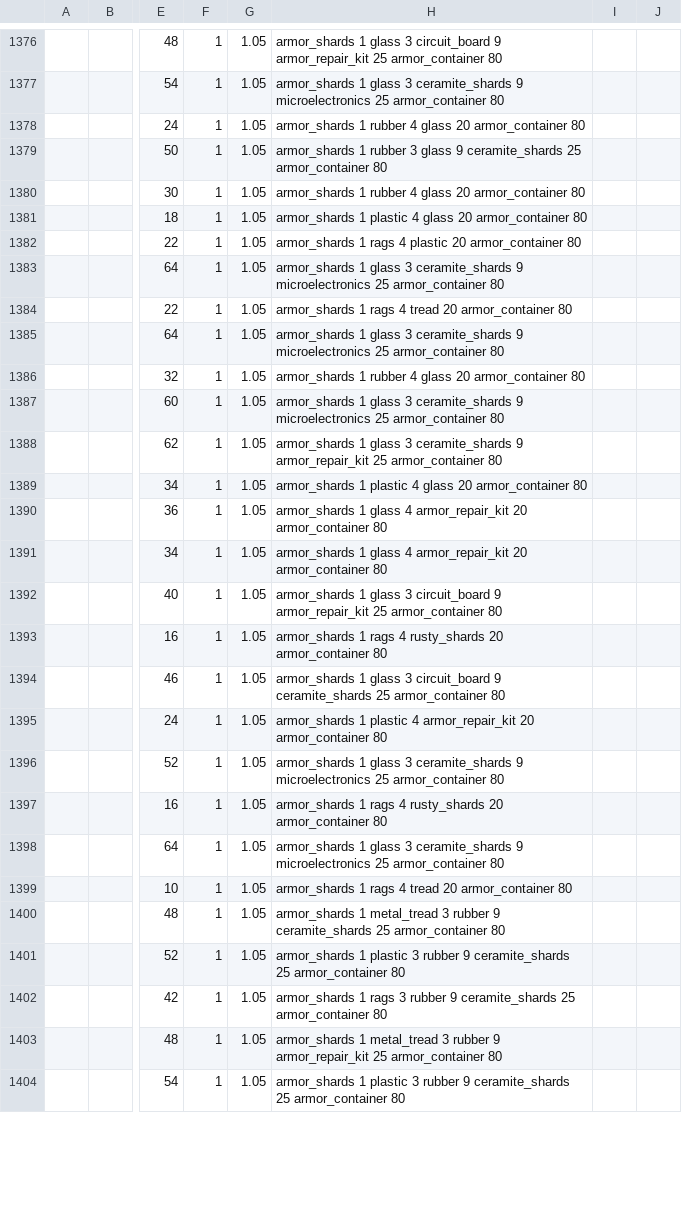
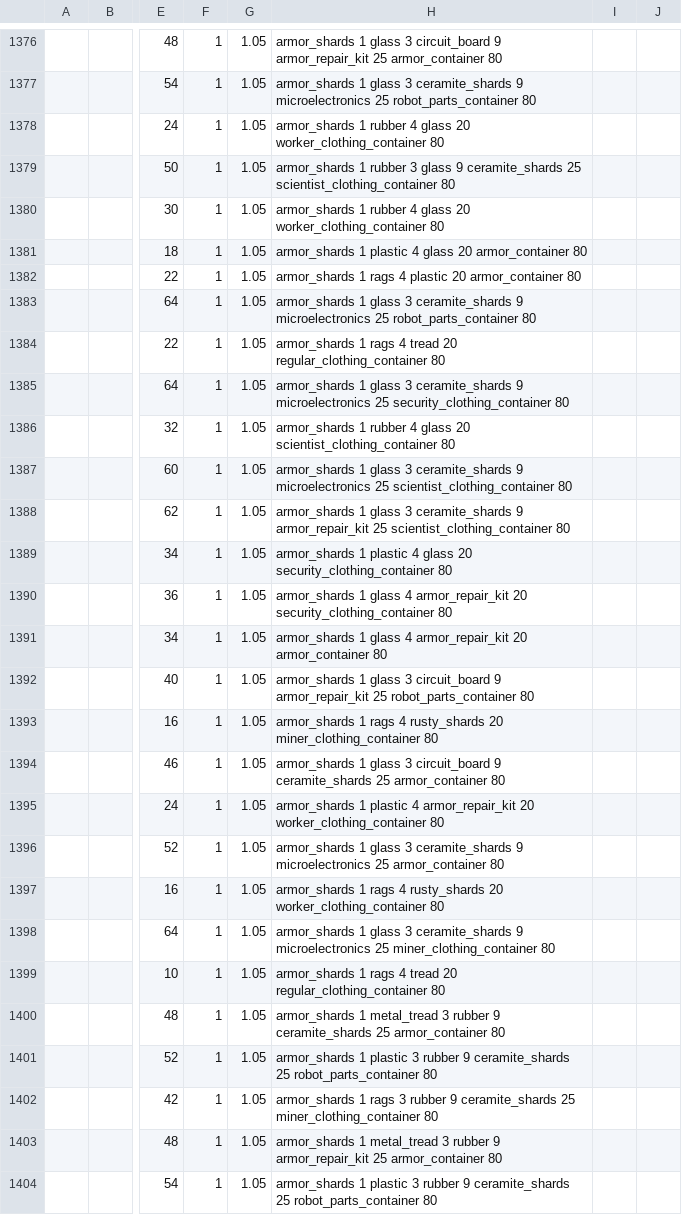
Before and after one commit to WarStalkeR/FFU-PS, a CSV file: FFU_PS/Files/Configs/cfg_items_all_data.csv, drawn as a sheet; only a part is shown, gaps mark what is left out; the diff covers the shown part only; the diff names each change by its address in the sheet, - before the commit and + after, or states it on an @@ line.

```diff
--- a/FFU_PS/Files/Configs/cfg_items_all_data.csv
+++ b/FFU_PS/Files/Configs/cfg_items_all_data.csv
-H1377: …microelectronics 25 armor_container 80
+H1377: …microelectronics 25 robot_parts_container 80
-H1378: …glass 20 armor_container 80
+H1378: …glass 20 worker_clothing_container 80
-H1379: …ceramite_shards 25 armor_container 80
+H1379: …ceramite_shards 25 scientist_clothing_container 80
-H1380: …glass 20 armor_container 80
+H1380: …glass 20 worker_clothing_container 80
-H1383: …microelectronics 25 armor_container 80
+H1383: …microelectronics 25 robot_parts_container 80
-H1384: …tread 20 armor_container 80
+H1384: …tread 20 regular_clothing_container 80
-H1385: …microelectronics 25 armor_container 80
+H1385: …microelectronics 25 security_clothing_container 80
-H1386: …glass 20 armor_container 80
+H1386: …glass 20 scientist_clothing_container 80
-H1387: …microelectronics 25 armor_container 80
+H1387: …microelectronics 25 scientist_clothing_container 80
-H1388: …armor_repair_kit 25 armor_container 80
+H1388: …armor_repair_kit 25 scientist_clothing_container 80
-H1389: …glass 20 armor_container 80
+H1389: …glass 20 security_clothing_container 80
-H1390: …armor_repair_kit 20 armor_container 80
+H1390: …armor_repair_kit 20 security_clothing_container 80
-H1392: …armor_repair_kit 25 armor_container 80
+H1392: …armor_repair_kit 25 robot_parts_container 80
-H1393: …rusty_shards 20 armor_container 80
+H1393: …rusty_shards 20 miner_clothing_container 80
-H1395: …armor_repair_kit 20 armor_container 80
+H1395: …armor_repair_kit 20 worker_clothing_container 80
-H1397: …rusty_shards 20 armor_container 80
+H1397: …rusty_shards 20 worker_clothing_container 80
-H1398: …microelectronics 25 armor_container 80
+H1398: …microelectronics 25 miner_clothing_container 80
-H1399: …tread 20 armor_container 80
+H1399: …tread 20 regular_clothing_container 80
-H1401: …ceramite_shards 25 armor_container 80
+H1401: …ceramite_shards 25 robot_parts_container 80
-H1402: …ceramite_shards 25 armor_container 80
+H1402: …ceramite_shards 25 miner_clothing_container 80
-H1404: …ceramite_shards 25 armor_container 80
+H1404: …ceramite_shards 25 robot_parts_container 80
```
Also changed, not shown: 57 edited cells elsewhere in this file, 1 other file.
